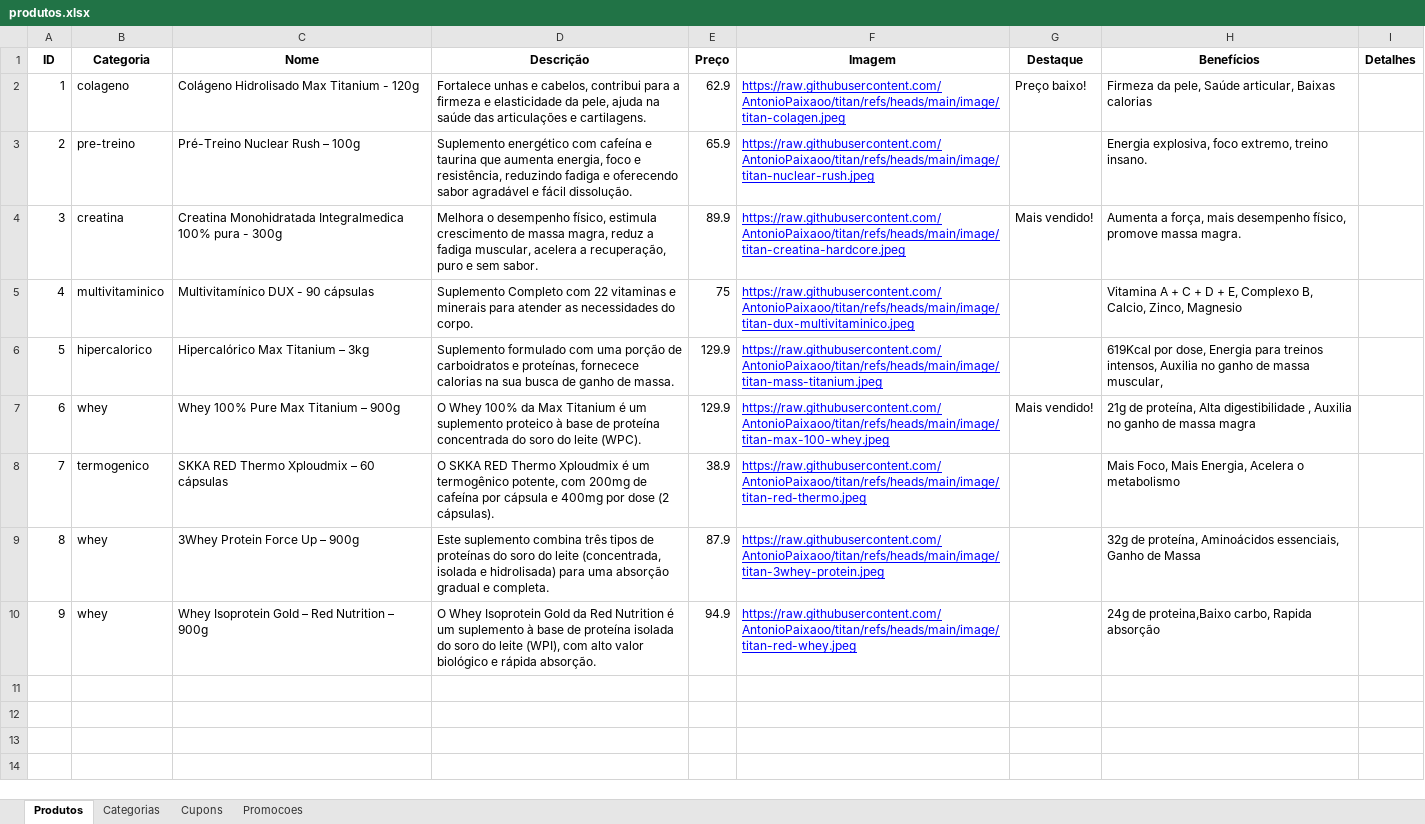
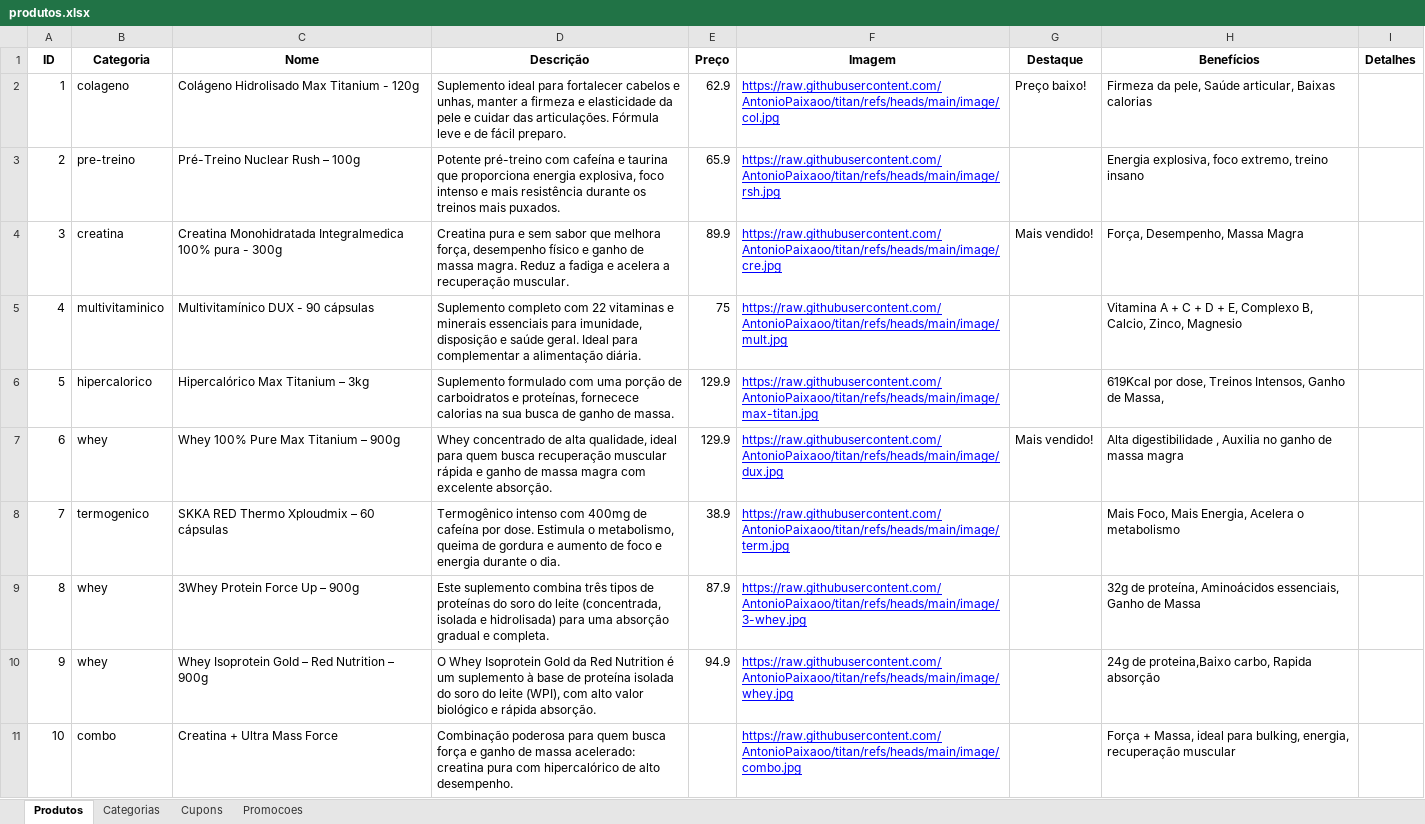
Before and after one commit to AntonioPaixaoo/titan, an Excel workbook: produtos.xlsx, sheet Produtos, drawn as a sheet; values as stored, in another font and other column widths than the file's, no borders; the diff names each change by its address in the sheet, - before the commit and + after, or states it on an @@ line.

Commit message:
Add files via upload

```diff
--- a/produtos.xlsx (sheet Produtos)
+++ b/produtos.xlsx (sheet Produtos)
-D2 (Descrição): Fortalece unhas e cabelos, contribui para a firmeza e elasticidade da pele, ajuda na saúde das articulações e cartilagens.
+D2 (Descrição): Suplemento ideal para fortalecer cabelos e unhas, manter a firmeza e elasticidade da pele e cuidar das articulações. Fórmula leve e de fácil preparo.
-F2 (Imagem): https://raw.githubusercontent.com/AntonioPaixaoo/titan/refs/heads/main/image/titan-colagen.jpeg
+F2 (Imagem): https://raw.githubusercontent.com/AntonioPaixaoo/titan/refs/heads/main/image/col.jpg
-D3 (Descrição): Suplemento energético com cafeína e taurina que aumenta energia, foco e resistência, reduzindo fadiga e oferecendo sabor agradável e fácil dissolução.
+D3 (Descrição): Potente pré-treino com cafeína e taurina que proporciona energia explosiva, foco intenso e mais resistência durante os treinos mais puxados.
-F3 (Imagem): https://raw.githubusercontent.com/AntonioPaixaoo/titan/refs/heads/main/image/titan-nuclear-rush.jpeg
+F3 (Imagem): https://raw.githubusercontent.com/AntonioPaixaoo/titan/refs/heads/main/image/rsh.jpg
-H3 (Benefícios): …extremo, treino insano.
+H3 (Benefícios): …extremo, treino insano
-D4 (Descrição): Melhora o desempenho físico, estimula crescimento de massa magra, reduz a fadiga muscular, acelera a recuperação, puro e sem sabor.
+D4 (Descrição): Creatina pura e sem sabor que melhora força, desempenho físico e ganho de massa magra. Reduz a fadiga e acelera a recuperação muscular.
-F4 (Imagem): https://raw.githubusercontent.com/AntonioPaixaoo/titan/refs/heads/main/image/titan-creatina-hardcore.jpeg
+F4 (Imagem): https://raw.githubusercontent.com/AntonioPaixaoo/titan/refs/heads/main/image/cre.jpg
-H4 (Benefícios): Aumenta a força, mais desempenho físico, promove massa magra.
+H4 (Benefícios): Força, Desempenho, Massa Magra
-D5 (Descrição): Suplemento Completo com 22 vitaminas e minerais para atender as necessidades do corpo.
+D5 (Descrição): Suplemento completo com 22 vitaminas e minerais essenciais para imunidade, disposição e saúde geral. Ideal para complementar a alimentação diária.
-F5 (Imagem): https://raw.githubusercontent.com/AntonioPaixaoo/titan/refs/heads/main/image/titan-dux-multivitaminico.jpeg
+F5 (Imagem): https://raw.githubusercontent.com/AntonioPaixaoo/titan/refs/heads/main/image/mult.jpg
-F6 (Imagem): https://raw.githubusercontent.com/AntonioPaixaoo/titan/refs/heads/main/image/titan-mass-titanium.jpeg
+F6 (Imagem): https://raw.githubusercontent.com/AntonioPaixaoo/titan/refs/heads/main/image/max-titan.jpg
-H6 (Benefícios): …por dose, Energia para treinos intensos, Auxilia no ganho de massa muscular,
+H6 (Benefícios): …por dose, Treinos Intensos, Ganho de Massa,
-D7 (Descrição): O Whey 100% da Max Titanium é um suplemento proteico à base de proteína concentrada do soro do leite (WPC).
+D7 (Descrição): Whey concentrado de alta qualidade, ideal para quem busca recuperação muscular rápida e ganho de massa magra com excelente absorção.
-F7 (Imagem): https://raw.githubusercontent.com/AntonioPaixaoo/titan/refs/heads/main/image/titan-max-100-whey.jpeg
+F7 (Imagem): https://raw.githubusercontent.com/AntonioPaixaoo/titan/refs/heads/main/image/dux.jpg
-H7 (Benefícios): 21g de proteína, Alta digestibilidade…
+H7 (Benefícios): Alta digestibilidade…
-D8 (Descrição): O SKKA RED Thermo Xploudmix é um termogênico potente, com 200mg de cafeína por cápsula e 400mg por dose (2 cápsulas).
+D8 (Descrição): Termogênico intenso com 400mg de cafeína por dose. Estimula o metabolismo, queima de gordura e aumento de foco e energia durante o dia.
-F8 (Imagem): https://raw.githubusercontent.com/AntonioPaixaoo/titan/refs/heads/main/image/titan-red-thermo.jpeg
+F8 (Imagem): https://raw.githubusercontent.com/AntonioPaixaoo/titan/refs/heads/main/image/term.jpg
-F9 (Imagem): https://raw.githubusercontent.com/AntonioPaixaoo/titan/refs/heads/main/image/titan-3whey-protein.jpeg
+F9 (Imagem): https://raw.githubusercontent.com/AntonioPaixaoo/titan/refs/heads/main/image/3-whey.jpg
-F10 (Imagem): https://raw.githubusercontent.com/AntonioPaixaoo/titan/refs/heads/main/image/titan-red-whey.jpeg
+F10 (Imagem): https://raw.githubusercontent.com/AntonioPaixaoo/titan/refs/heads/main/image/whey.jpg
+row 11: 10 | combo | Creatina + Ultra Mass Force | Combinação poderosa para quem busca força e ganho de massa acelerado: creatina pura com hipercalórico de alto desempenho. |  | https://raw.githubusercontent.com/AntonioPaixaoo/titan/refs/heads/main/image/combo.jpg |  | Força + Massa, ideal para bulking, energia, recuperação muscular
```
Also changed, not shown: sheet Categorias.
